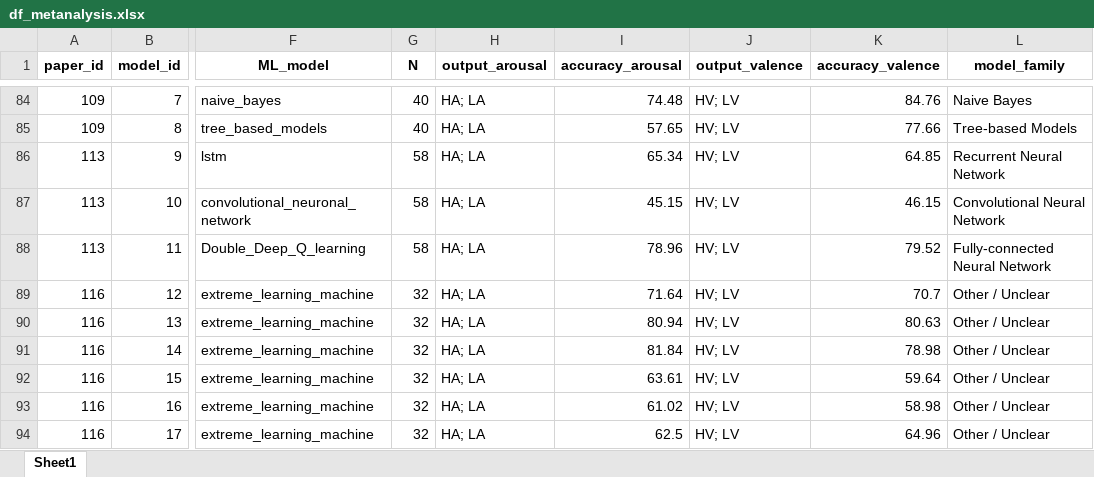
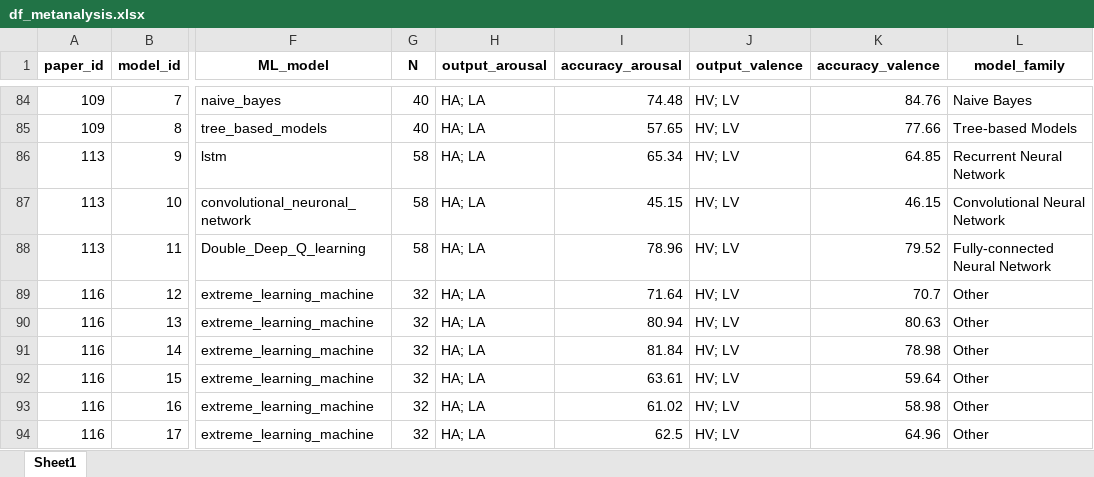
Before and after one commit to tomdamelio/review-emotion-recognition-eda, an Excel workbook: data/processed/df_metanalysis.xlsx, sheet Sheet1, drawn as a sheet; only a part is shown, gaps mark what is left out; values as stored, in another font and other column widths than the file's, no borders; the diff covers the shown part only; the diff names each change by its address in the sheet, - before the commit and + after, or states it on an @@ line.

```diff
--- a/data/processed/df_metanalysis.xlsx (sheet Sheet1)
+++ b/data/processed/df_metanalysis.xlsx (sheet Sheet1)
-L89:L94 (model_family): Other / Unclear
+L89:L94 (model_family): Other
```
Also changed, not shown: 11 edited cells elsewhere in this sheet, data/cleaned/Normalized Table - EDA.xlsx, 33 other files.
